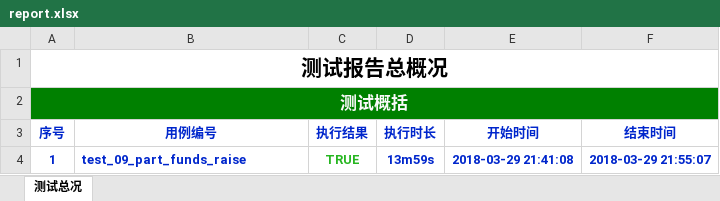
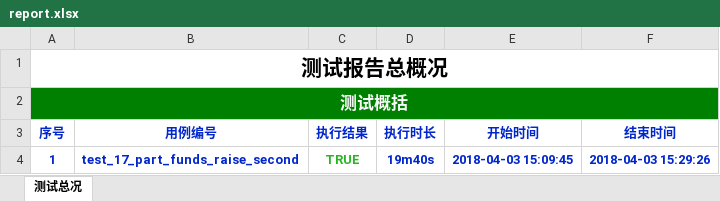
Before and after one commit to tevin-tan/HY3, an Excel workbook: report/report.xlsx, sheet 测试总况, drawn as a sheet; values as stored, in another font and other column widths than the file's, no borders; the diff names each change by its address in the sheet, - before the commit and + after, or states it on an @@ line.

```diff
--- a/report/report.xlsx (sheet 测试总况)
+++ b/report/report.xlsx (sheet 测试总况)
-B4 (用例编号): test_09_part_funds_raise
+B4 (用例编号): test_17_part_funds_raise_second
-D4 (执行时长): 13m59s
+D4 (执行时长): 19m40s
-E4 (开始时间): 2018-03-29 21:41:08
+E4 (开始时间): 2018-04-03 15:09:45
-F4 (结束时间): 2018-03-29 21:55:07
+F4 (结束时间): 2018-04-03 15:29:26
```
Also changed, not shown: 20 other files.
